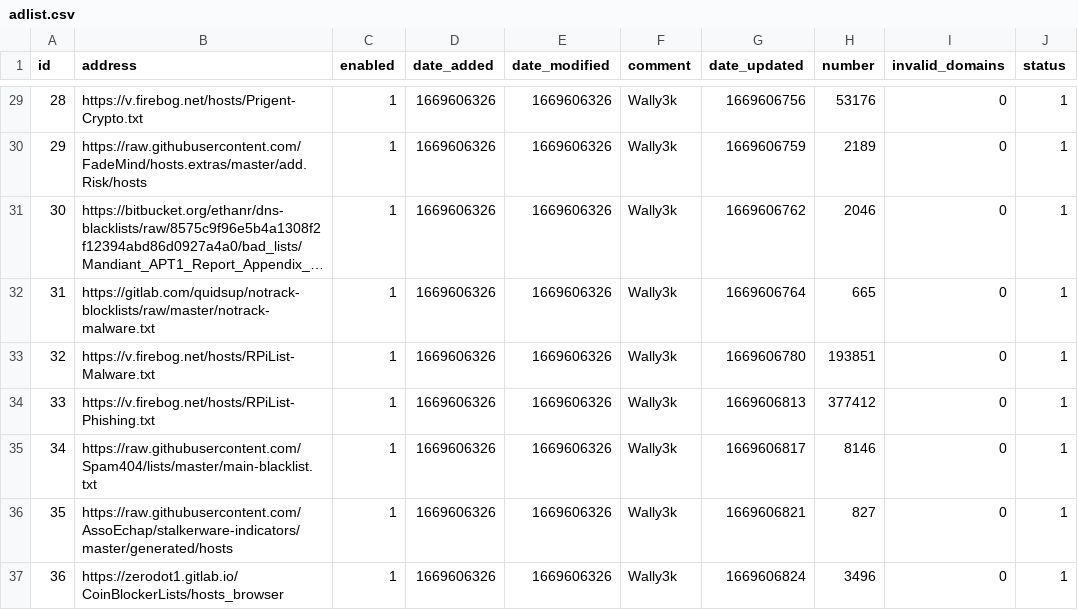
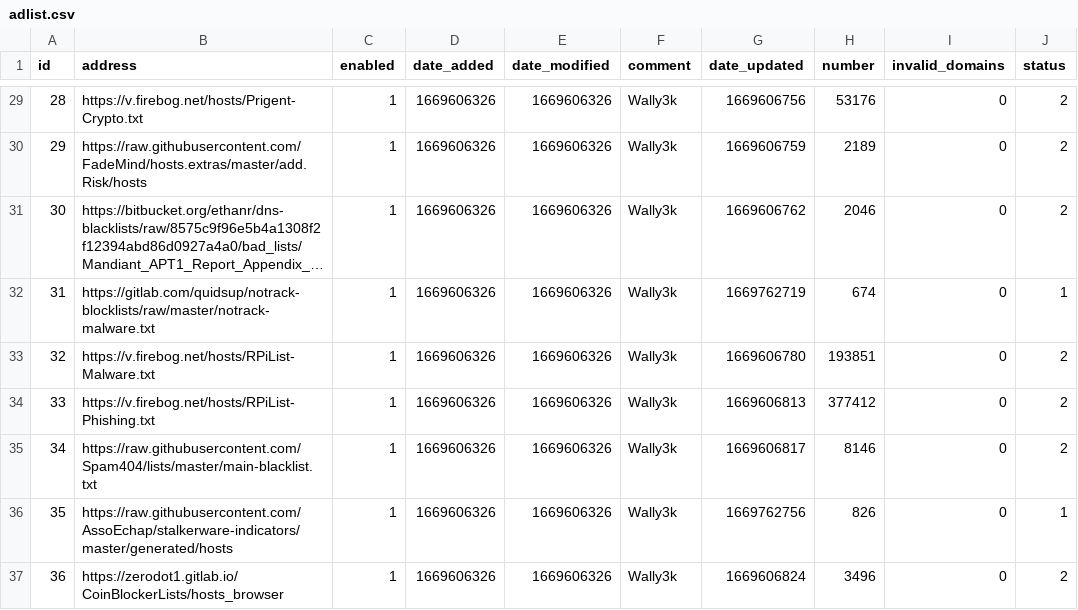
Before and after one commit to mytechguyri/my-pihole-lists, a CSV file: adlist.csv, drawn as a sheet; only a part is shown, gaps mark what is left out; long unchanged cells end in …; the diff covers the shown part only; the diff names each change by its address in the sheet, - before the commit and + after, or states it on an @@ line.

Commit message:
Updated November 29, 2022  6:03pm

```diff
--- a/adlist.csv
+++ b/adlist.csv
-J29:J31 (status): 1
+J29:J31 (status): 2
-G32 (date_updated): 1669606764
+G32 (date_updated): 1669762719
-H32 (number): 665
+H32 (number): 674
-J33:J35 (status): 1
+J33:J35 (status): 2
-G36 (date_updated): 1669606821
+G36 (date_updated): 1669762756
-H36 (number): 827
+H36 (number): 826
-J37 (status): 1
+J37 (status): 2
```
Also changed, not shown: 39 edited cells elsewhere in this file.
